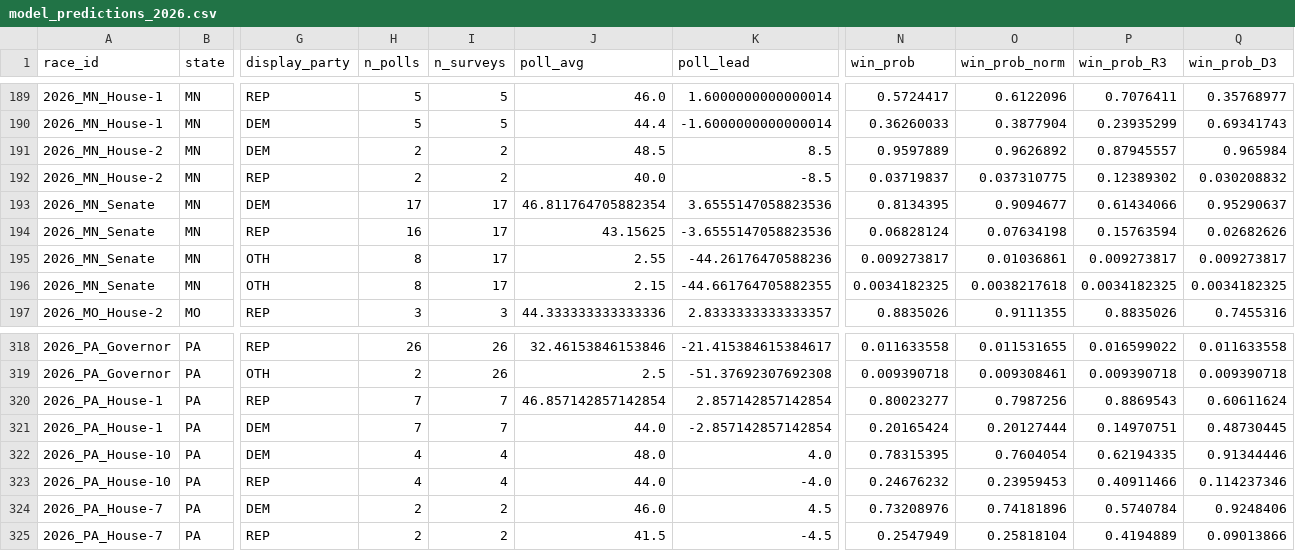
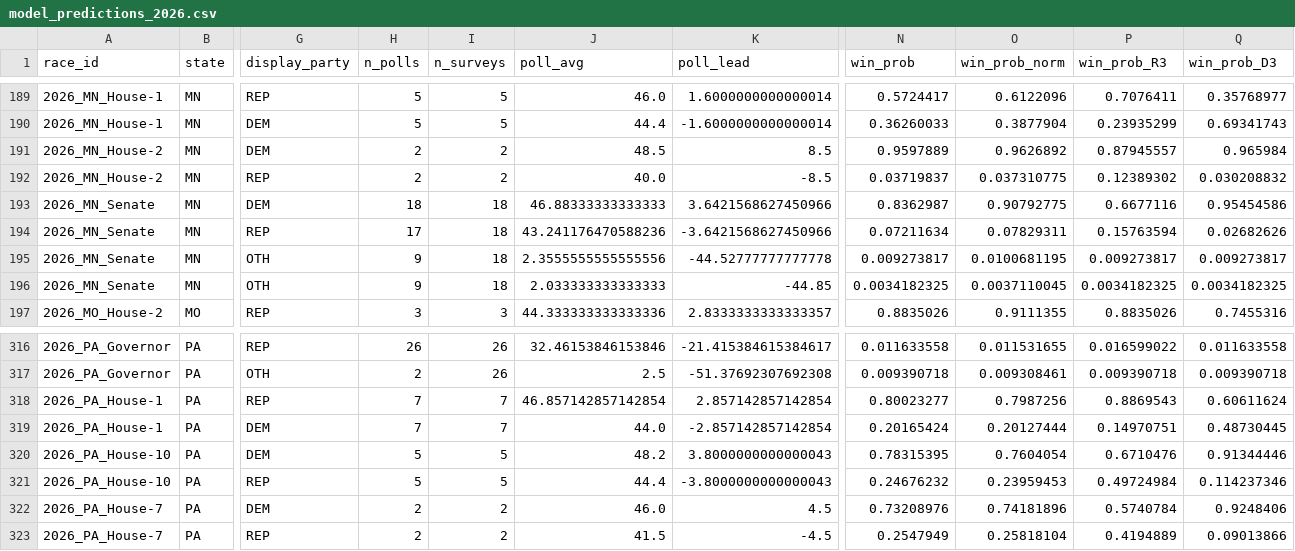
Before and after one commit to pjmerica/polling-agg-2026, a CSV file: data/processed/model_predictions_2026.csv, drawn as a sheet; only a part is shown, gaps mark what is left out; addresses are those after the commit; the diff covers the shown part only; the diff names each change by its address in the sheet, - before the commit and + after, or states it on an @@ line.

```diff
--- a/data/processed/model_predictions_2026.csv
+++ b/data/processed/model_predictions_2026.csv
-H193 (n_polls): 17
+H193 (n_polls): 18
-I193:I196 (n_surveys): 17
+I193:I196 (n_surveys): 18
-J193 (poll_avg): 46.811764705882354
+J193 (poll_avg): 46.88333333333333
-K193 (poll_lead): 3.6555147058823536
+K193 (poll_lead): 3.6421568627450966
-N193 (win_prob): 0.8134395
+N193 (win_prob): 0.8362987
-O193 (win_prob_norm): 0.9094677
+O193 (win_prob_norm): 0.90792775
-P193 (win_prob_R3): 0.61434066
+P193 (win_prob_R3): 0.6677116
-Q193 (win_prob_D3): 0.95290637
+Q193 (win_prob_D3): 0.95454586
-H194 (n_polls): 16
+H194 (n_polls): 17
-J194 (poll_avg): 43.15625
+J194 (poll_avg): 43.241176470588236
-K194 (poll_lead): -3.6555147058823536
+K194 (poll_lead): -3.6421568627450966
-N194 (win_prob): 0.06828124
+N194 (win_prob): 0.07211634
-O194 (win_prob_norm): 0.07634198
+O194 (win_prob_norm): 0.07829311
-H195:H196 (n_polls): 8
+H195:H196 (n_polls): 9
-J195 (poll_avg): 2.55
+J195 (poll_avg): 2.3555555555555556
-K195 (poll_lead): -44.26176470588236
+K195 (poll_lead): -44.52777777777778
-O195 (win_prob_norm): 0.01036861
+O195 (win_prob_norm): 0.0100681195
-J196 (poll_avg): 2.15
+J196 (poll_avg): 2.033333333333333
-K196 (poll_lead): -44.661764705882355
+K196 (poll_lead): -44.85
-O196 (win_prob_norm): 0.0038217618
+O196 (win_prob_norm): 0.0037110045
-H320:H321 (n_polls): 4
+H320:H321 (n_polls): 5
-I320:I321 (n_surveys): 4
+I320:I321 (n_surveys): 5
-J320 (poll_avg): 48.0
+J320 (poll_avg): 48.2
-K320 (poll_lead): 4.0
+K320 (poll_lead): 3.8000000000000043
-P320 (win_prob_R3): 0.62194335
+P320 (win_prob_R3): 0.6710476
-J321 (poll_avg): 44.0
+J321 (poll_avg): 44.4
-K321 (poll_lead): -4.0
+K321 (poll_lead): -3.8000000000000043
-P321 (win_prob_R3): 0.40911466
+P321 (win_prob_R3): 0.49724984
```
Also changed, not shown: 2 removed rows and 80 edited cells elsewhere in this file, data/processed/model_margin_predictions_2026.csv, data/processed/model_primary_predictions_2026.csv, 9 other files.
